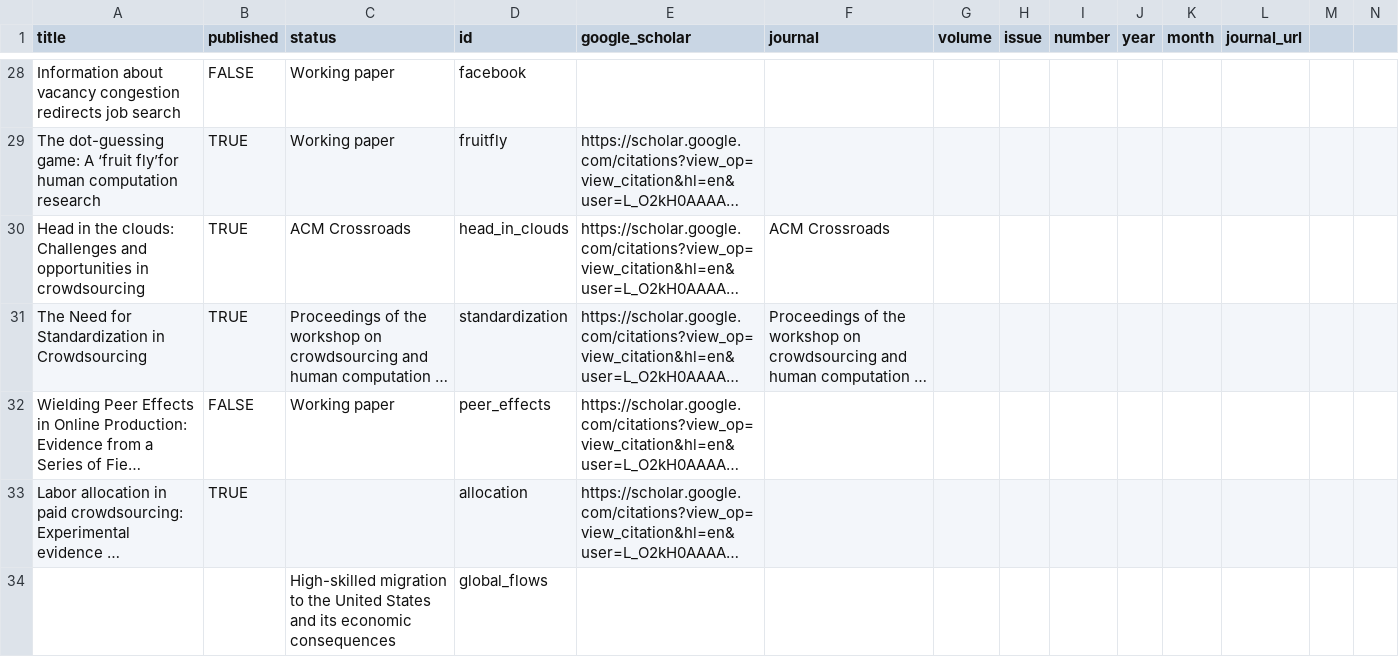
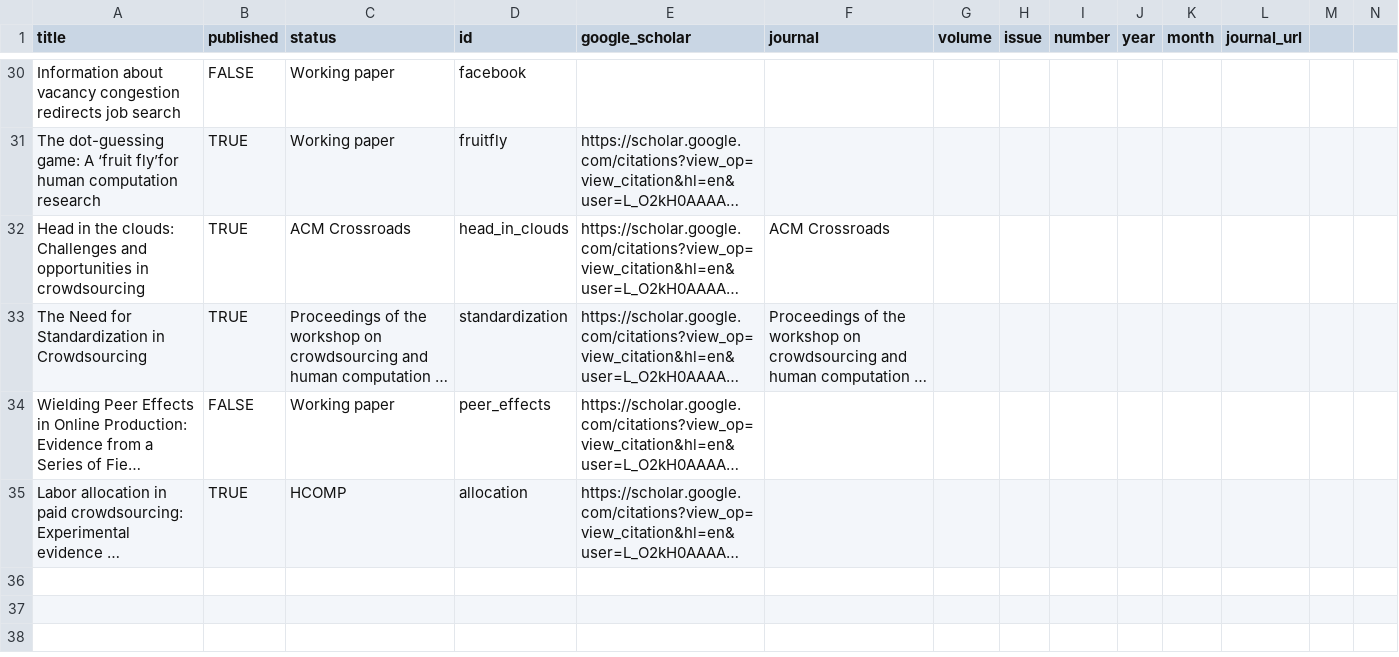
Before and after one commit to johnjosephhorton/johnjosephhorton.github.io, a CSV file: papers.csv, drawn as a sheet; only a part is shown, gaps mark what is left out; long unchanged cells end in …; removed rows and columns are numbered as before the commit, all else as after; rows hold the shown columns only; the diff covers the shown part only; the diff names each change by its address in the sheet, - before the commit and + after, or states it on an @@ line.

```diff
--- a/papers.csv
+++ b/papers.csv
-C35 (status): (empty)
+C35 (status): HCOMP
-row 34:  |  | High-skilled migration to the United States and its economic consequences | global_flows
```
Also changed, not shown: 3 added rows, 1 removed row and 18 edited cells elsewhere in this file, coauthors.csv, logs.csv, 11 other files.
